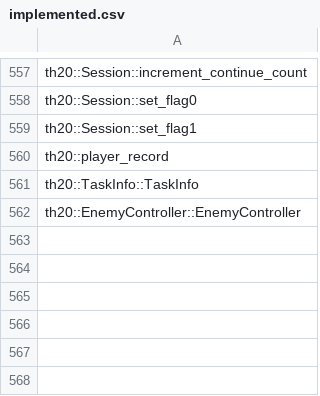
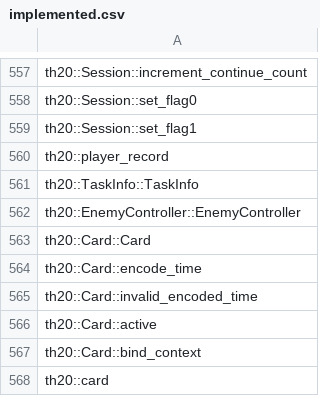
Before and after one commit to N0zoM1z0/th20, a CSV file: config/implemented.csv, drawn as a sheet; only a part is shown, gaps mark what is left out; the diff names each change by its address in the sheet, - before the commit and + after, or states it on an @@ line.

```diff
--- a/config/implemented.csv
+++ b/config/implemented.csv
+row 563: th20::Card::Card
+row 564: th20::Card::encode_time
+row 565: th20::Card::invalid_encoded_time
+row 566: th20::Card::active
+row 567: th20::Card::bind_context
+row 568: th20::card
```
Also changed, not shown: config/function-origins.csv, config/known-symbols.csv, 16 other files.
